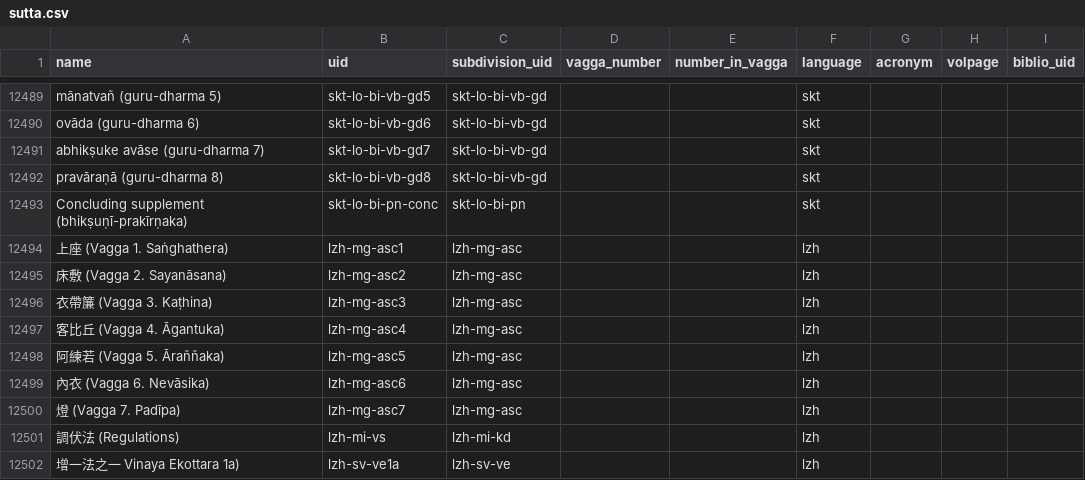
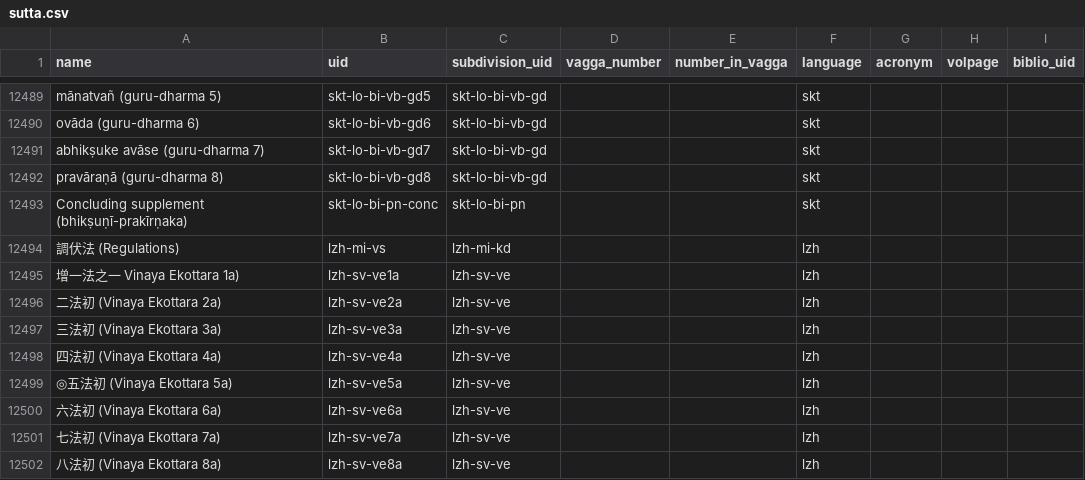
Before and after one commit to suttacentral/legacy-suttacentral-data, a CSV file: table/sutta.csv, drawn as a sheet; only a part is shown, gaps mark what is left out; the shorter side is filled out with more unchanged rows; the diff names each change by its address in the sheet, - before the commit and + after, or states it on an @@ line.

Commit message:
lzh mg asc error in sutta.csv updated

```diff
--- a/table/sutta.csv
+++ b/table/sutta.csv
-row 12494: 上座 (Vagga 1. Saṅghathera) | lzh-mg-asc1 | lzh-mg-asc |  |  | lzh
-row 12495: 床敷 (Vagga 2. Sayanāsana) | lzh-mg-asc2 | lzh-mg-asc |  |  | lzh
-row 12496: 衣帶簾 (Vagga 3. Kaṭhina) | lzh-mg-asc3 | lzh-mg-asc |  |  | lzh
-row 12497: 客比丘 (Vagga 4. Āgantuka) | lzh-mg-asc4 | lzh-mg-asc |  |  | lzh
-row 12498: 阿練若 (Vagga 5. Āraññaka) | lzh-mg-asc5 | lzh-mg-asc |  |  | lzh
-row 12499: 內衣 (Vagga 6. Nevāsika) | lzh-mg-asc6 | lzh-mg-asc |  |  | lzh
-row 12500: 燈 (Vagga 7. Padīpa) | lzh-mg-asc7 | lzh-mg-asc |  |  | lzh
```
